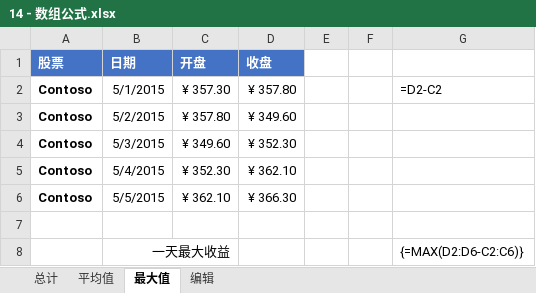
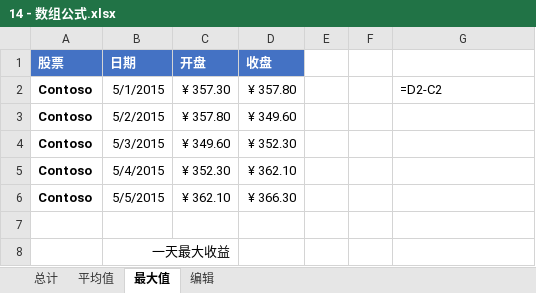
Before and after one commit to BigEgg/OfficeTraining, an Excel workbook: Excel动手实验室 - 材料/14 - 数组公式.xlsx, sheet 最大值, drawn as a sheet; values as stored, in another font and other column widths than the file's, no borders; the diff names each change by its address in the sheet, - before the commit and + after, or states it on an @@ line.

Commit message:
Change material 14 for teaching plan

```diff
--- a/Excel动手实验室 - 材料/14 - 数组公式.xlsx (sheet 最大值)
+++ b/Excel动手实验室 - 材料/14 - 数组公式.xlsx (sheet 最大值)
-G8: {=MAX(D2:D6-C2:C6)}
+G8: (empty)
```
Also changed, not shown: sheet 平均值.
